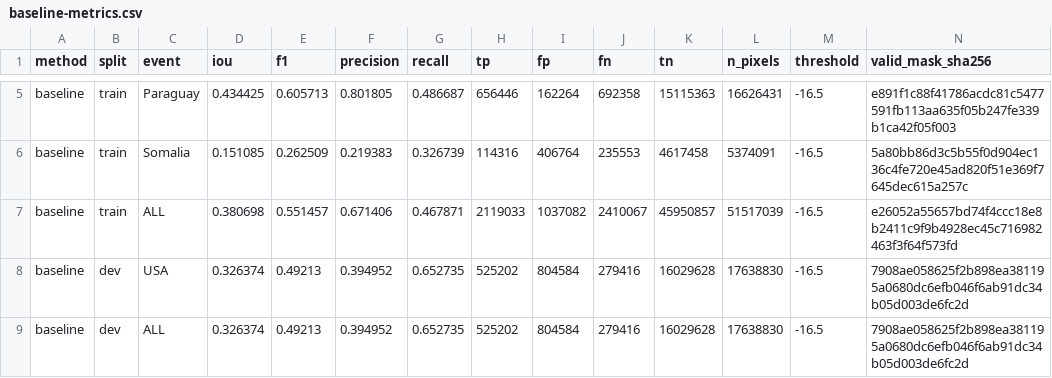
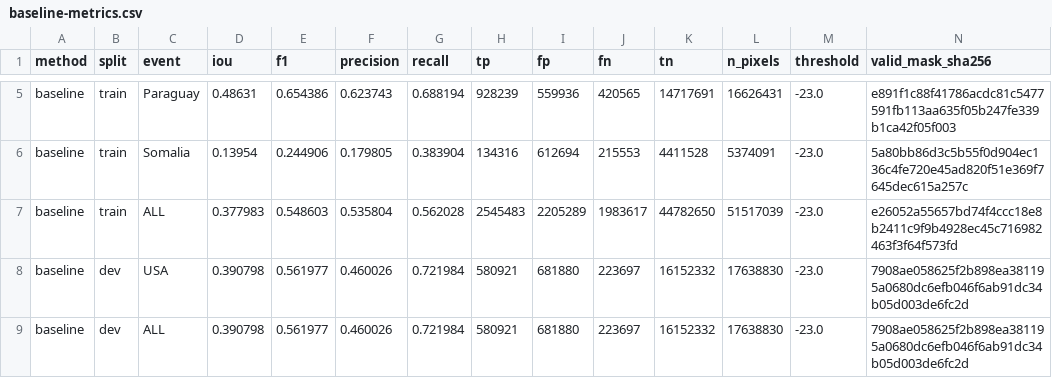
Before and after one commit to Chichetin/kosmo-moskva_umstvenno_ustalye_34, a CSV file: docs/verification/baseline-metrics.csv, drawn as a sheet; only a part is shown, gaps mark what is left out; the diff covers the shown part only; the diff names each change by its address in the sheet, - before the commit and + after, or states it on an @@ line.

```diff
--- a/docs/verification/baseline-metrics.csv
+++ b/docs/verification/baseline-metrics.csv
-D5 (iou): 0.434425
+D5 (iou): 0.48631
-E5 (f1): 0.605713
+E5 (f1): 0.654386
-F5 (precision): 0.801805
+F5 (precision): 0.623743
-G5 (recall): 0.486687
+G5 (recall): 0.688194
-H5 (tp): 656446
+H5 (tp): 928239
-I5 (fp): 162264
+I5 (fp): 559936
-J5 (fn): 692358
+J5 (fn): 420565
-K5 (tn): 15115363
+K5 (tn): 14717691
-M5:M9 (threshold): -16.5
+M5:M9 (threshold): -23.0
-D6 (iou): 0.151085
+D6 (iou): 0.13954
-E6 (f1): 0.262509
+E6 (f1): 0.244906
-F6 (precision): 0.219383
+F6 (precision): 0.179805
-G6 (recall): 0.326739
+G6 (recall): 0.383904
-H6 (tp): 114316
+H6 (tp): 134316
-I6 (fp): 406764
+I6 (fp): 612694
-J6 (fn): 235553
+J6 (fn): 215553
-K6 (tn): 4617458
+K6 (tn): 4411528
-D7 (iou): 0.380698
+D7 (iou): 0.377983
-E7 (f1): 0.551457
+E7 (f1): 0.548603
-F7 (precision): 0.671406
+F7 (precision): 0.535804
-G7 (recall): 0.467871
+G7 (recall): 0.562028
-H7 (tp): 2119033
+H7 (tp): 2545483
-I7 (fp): 1037082
+I7 (fp): 2205289
-J7 (fn): 2410067
+J7 (fn): 1983617
-K7 (tn): 45950857
+K7 (tn): 44782650
-D8:D9 (iou): 0.326374
+D8:D9 (iou): 0.390798
-E8:E9 (f1): 0.49213
+E8:E9 (f1): 0.561977
-F8:F9 (precision): 0.394952
+F8:F9 (precision): 0.460026
-G8:G9 (recall): 0.652735
+G8:G9 (recall): 0.721984
-H8:H9 (tp): 525202
+H8:H9 (tp): 580921
-I8:I9 (fp): 804584
+I8:I9 (fp): 681880
-J8:J9 (fn): 279416
+J8:J9 (fn): 223697
-K8:K9 (tn): 16029628
+K8:K9 (tn): 16152332
```
Also changed, not shown: 54 edited cells elsewhere in this file, 10 other files.
